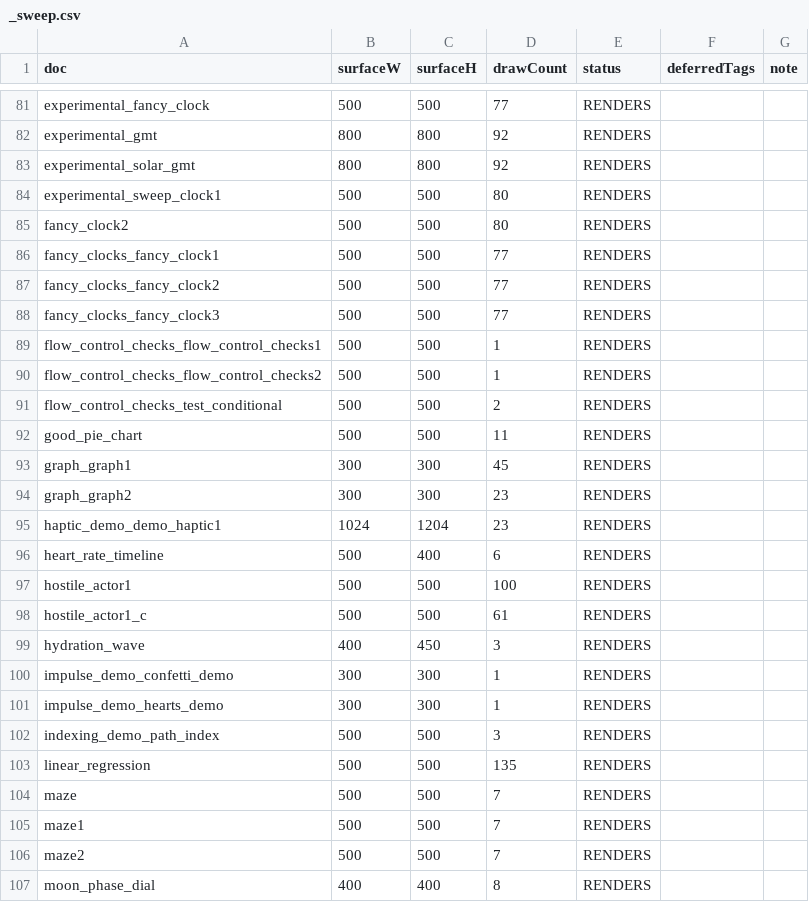
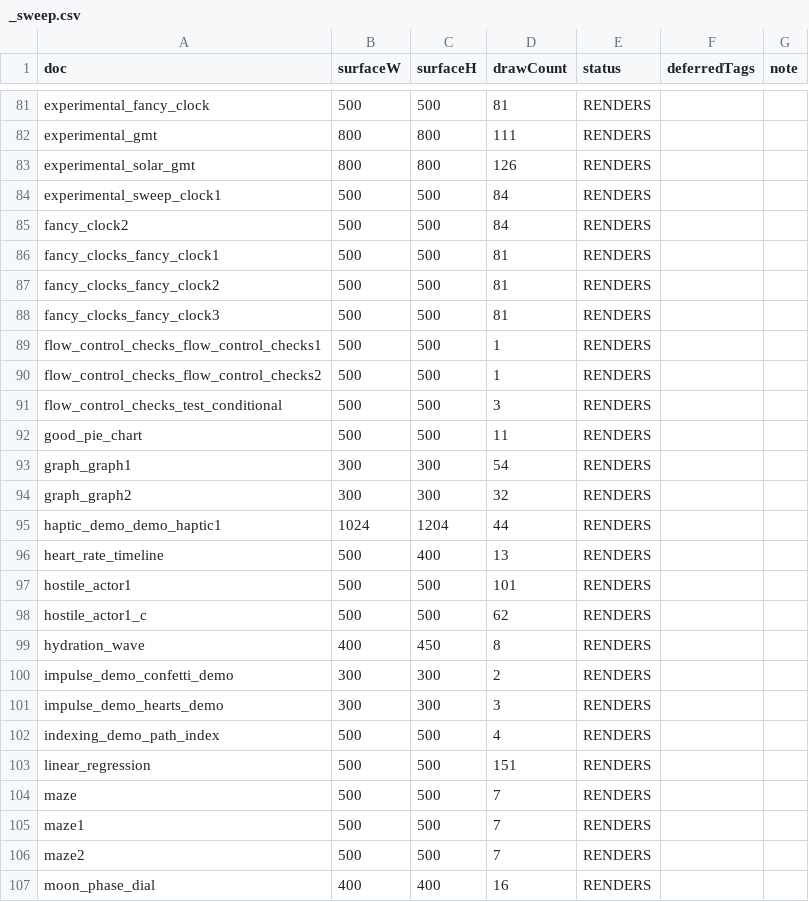
Before and after one commit to ThorstenNeff/kmpremotecompose, a CSV file: screenshots/reference/desktop/_sweep.csv, drawn as a sheet; only a part is shown, gaps mark what is left out; the diff covers the shown part only; the diff names each change by its address in the sheet, - before the commit and + after, or states it on an @@ line.

Commit message:
chore: postwave-baseline-refresh — _sweep.csv re-anchor auf develop b3c679e
Voll-173-Doc-Sweep auf aktuellem develop-Tip b3c679e (post-E6-MVP).
BUILD SUCCESSFUL, 173/173 RENDERS, 0 BLANK, 0 ERROR, 0 drawCount-Drops.

_sweep.csv re-ankert vom stale REM-117-Anker (8e8013d) -> b3c679e.
Reine Aggregat-Refresh, kein neuer Gate-Verdikt.

PNG-Byte-Identity-Diff: 165/173 byte-identisch zu Goldens.
- 4 Carry-Over PNG-Δ (graph_graph2 / hydration_wave / moon_phase_dial / stock)
  bekannt aus 3940280-Gate-Report (AA-Drift / DISPATCH-ONLY / REM-124-positiv),
  PO-akzeptiert als QA-no-action. KEIN Goldens-Update.
- 4 NEU seit 3940280: c_modifier_horizontal_scroll (40.5k px-diff VISIBLE),
  c_modifier_vertical_scroll (14.2k VISIBLE), color_list (21.3k VISIBLE),
  color_table (70 DISPATCH-ONLY). FLAG fuer PO-Routing.
  Hypothese: REM-128-S3a-Modifier-MVP-Pipeline-Korrelation (Modifier-Test-Docs
  + List-Layout direkt betroffen). NICHT in der erklaerten-Set-Liste
  (REM-121/124/125/127/129) des PO-Routing-Triggers.

File-disjunkt: nur _sweep.csv + Report. Keine PNG-Aenderungen. Kein Code.

```diff
--- a/screenshots/reference/desktop/_sweep.csv
+++ b/screenshots/reference/desktop/_sweep.csv
-D81 (drawCount): 77
+D81 (drawCount): 81
-D82 (drawCount): 92
+D82 (drawCount): 111
-D83 (drawCount): 92
+D83 (drawCount): 126
-D84:D85 (drawCount): 80
+D84:D85 (drawCount): 84
-D86:D88 (drawCount): 77
+D86:D88 (drawCount): 81
-D91 (drawCount): 2
+D91 (drawCount): 3
-D93 (drawCount): 45
+D93 (drawCount): 54
-D94 (drawCount): 23
+D94 (drawCount): 32
-D95 (drawCount): 23
+D95 (drawCount): 44
-D96 (drawCount): 6
+D96 (drawCount): 13
-D97 (drawCount): 100
+D97 (drawCount): 101
-D98 (drawCount): 61
+D98 (drawCount): 62
-D99 (drawCount): 3
+D99 (drawCount): 8
-D100 (drawCount): 1
+D100 (drawCount): 2
-D101 (drawCount): 1
+D101 (drawCount): 3
-D102 (drawCount): 3
+D102 (drawCount): 4
-D103 (drawCount): 135
+D103 (drawCount): 151
-D107 (drawCount): 8
+D107 (drawCount): 16
```
Also changed, not shown: 77 edited cells elsewhere in this file, 1 other file.
